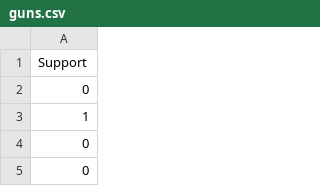
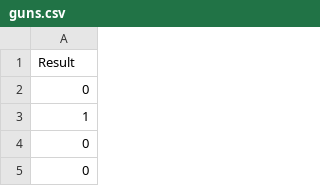
Before and after one commit to shawncwiggins/probabilityandstatistics, a CSV file: datasets/guns.csv, drawn as a sheet; only a part is shown.

Commit message:
Update guns.csv
1 - Satisfied with the expiration of the law that banned assault weapons in 2004
0 - Not satisfied with the expiration of the law that banned assault weapons in 2004

```diff
--- a/datasets/guns.csv
+++ b/datasets/guns.csv
@@ -1,2 +1,2 @@
-Support
+Result
 0
```
